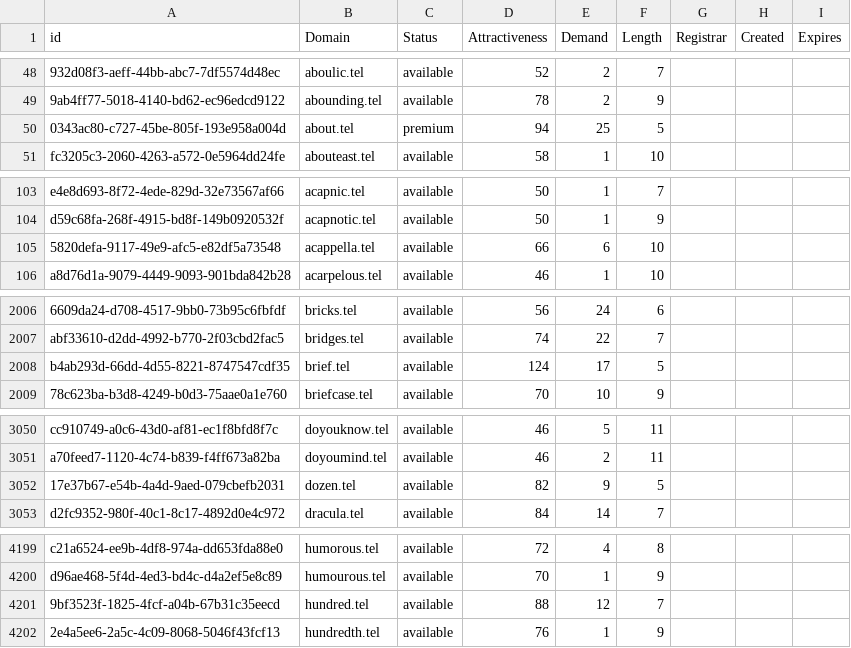
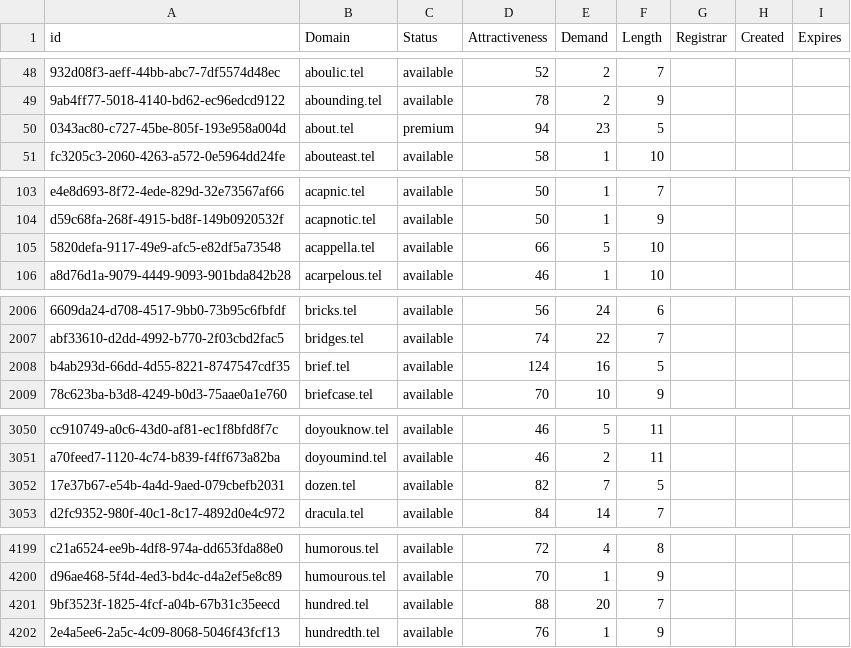
Before and after one commit to UniqueDomains/tel-oneword-domains, a CSV file: tel.csv, drawn as a sheet; only a part is shown, gaps mark what is left out; the diff covers the shown part only; the diff names each change by its address in the sheet, - before the commit and + after, or states it on an @@ line.

Commit message:
Domains update

```diff
--- a/tel.csv
+++ b/tel.csv
-E50 (Demand): 25
+E50 (Demand): 23
-E105 (Demand): 6
+E105 (Demand): 5
-E2008 (Demand): 17
+E2008 (Demand): 16
-E3052 (Demand): 9
+E3052 (Demand): 7
-E4201 (Demand): 12
+E4201 (Demand): 20
```
Also changed, not shown: 5 edited cells elsewhere in this file, 2 other files.
